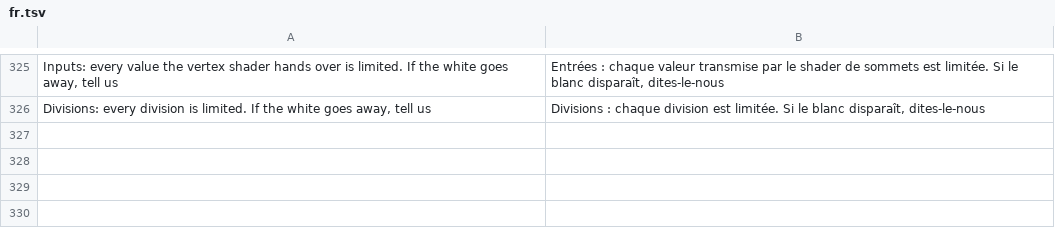
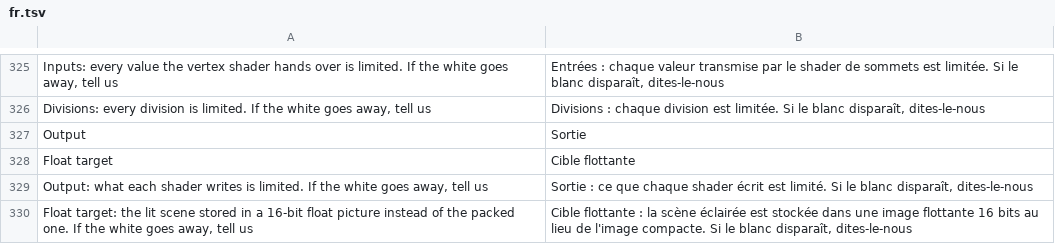
Before and after one commit to simipoB/PKShield-Android, a TSV file: dm/android/app/assets/lang/fr.tsv, drawn as a sheet; only a part is shown, gaps mark what is left out.

```diff
--- a/dm/android/app/assets/lang/fr.tsv
+++ b/dm/android/app/assets/lang/fr.tsv
@@ -326 +326,5 @@ Inputs: every value the vertex shader hands over is limited. If the white goes a
 Divisions: every division is limited. If the white goes away, tell us	Divisions : chaque division est limitée. Si le blanc disparaît, dites-le-nous
+Output	Sortie
+Float target	Cible flottante
+Output: what each shader writes is limited. If the white goes away, tell us	Sortie : ce que chaque shader écrit est limité. Si le blanc disparaît, dites-le-nous
+Float target: the lit scene stored in a 16-bit float picture instead of the packed one. If the white goes away, tell us	Cible flottante : la scène éclairée est stockée dans une image flottante 16 bits au lieu de l'image compacte. Si le blanc disparaît, dites-le-nous
```
Also changed, not shown: dm/android/app/assets/lang/es.tsv, dm/android/app/assets/lang/ja.tsv, 7 other files.
